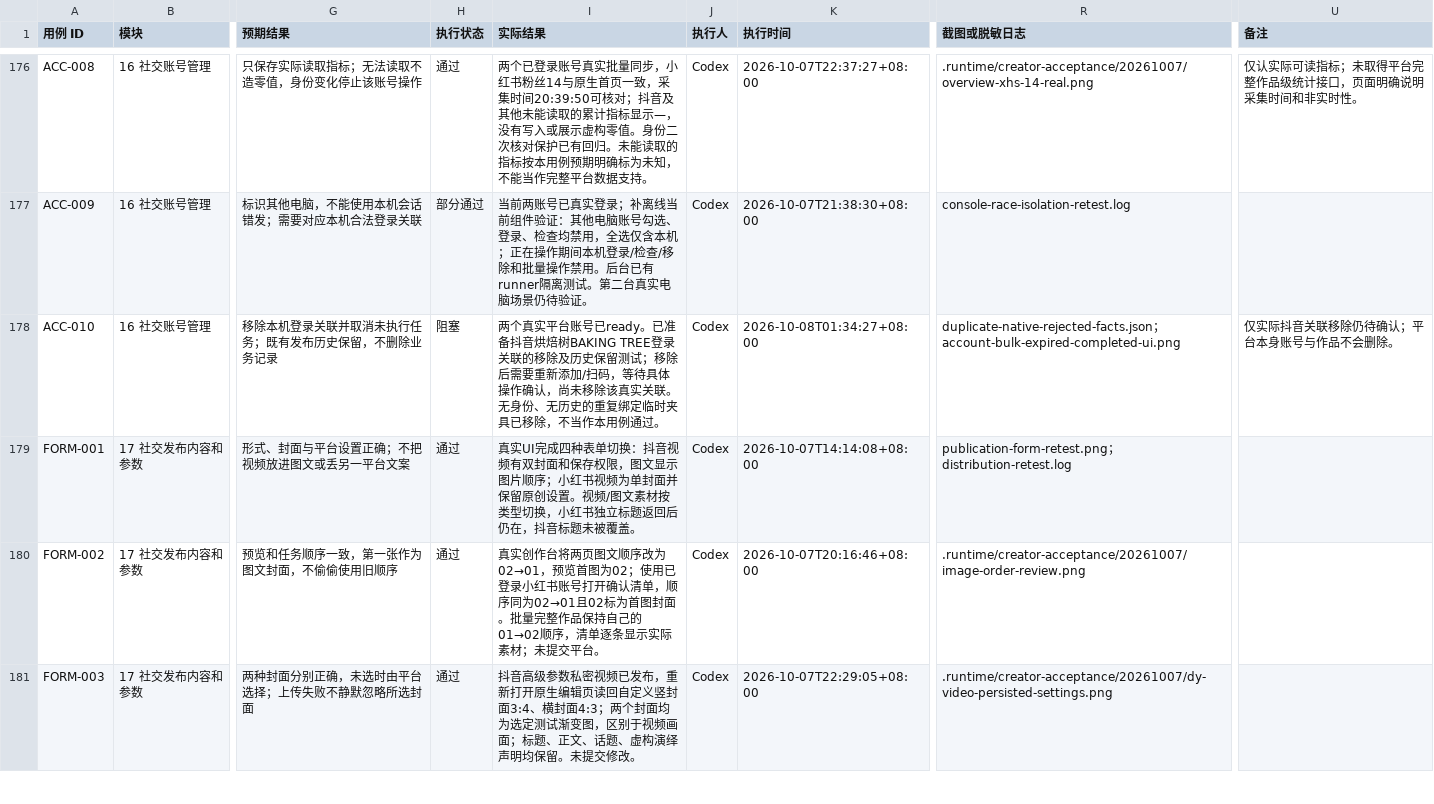
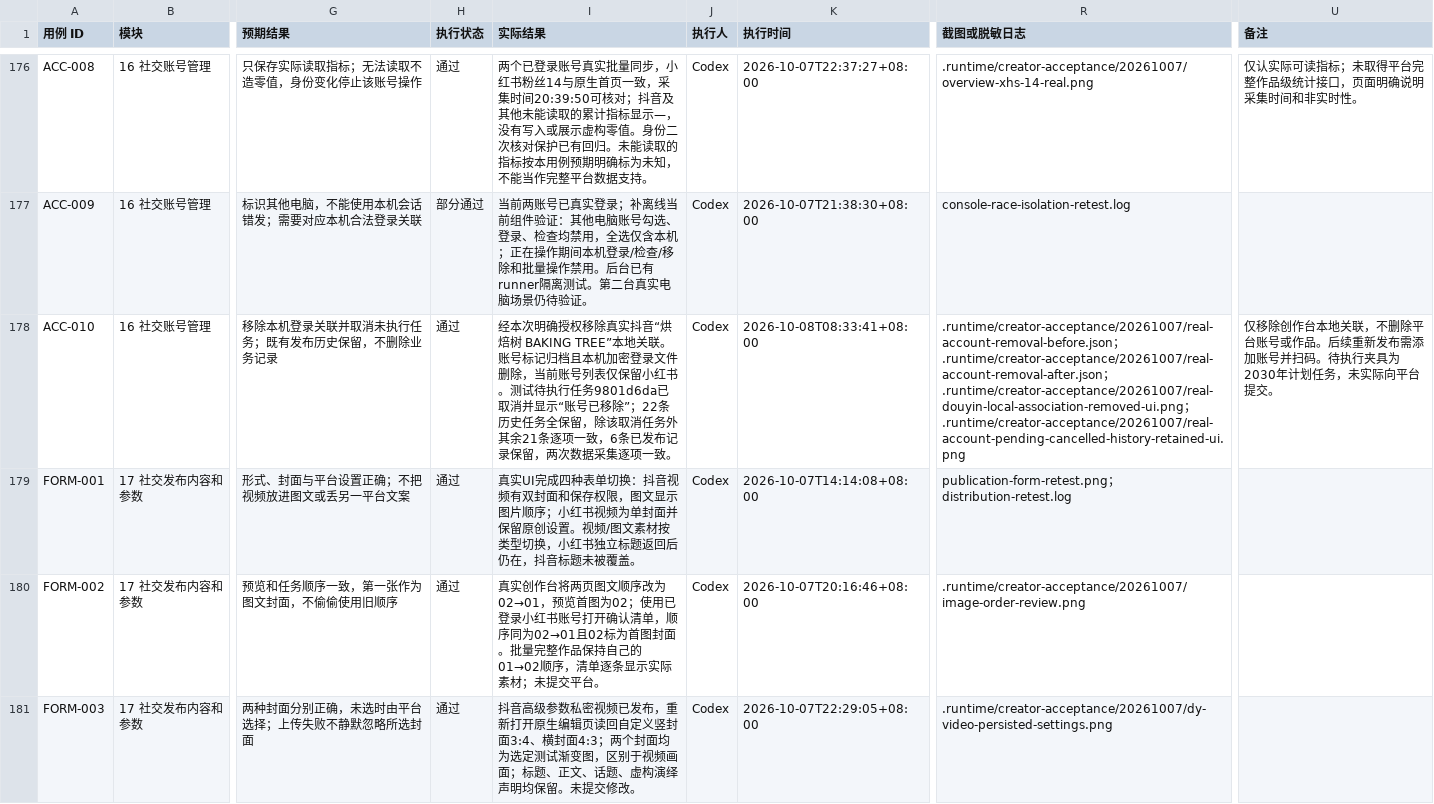
Before and after one commit to Jerry1254/wallpapersapp, a CSV file: docs/creator-studio/创作台测试执行记录.csv, drawn as a sheet; only a part is shown, gaps mark what is left out; the diff covers the shown part only; the diff names each change by its address in the sheet, - before the commit and + after, or states it on an @@ line.

Commit message:
test: verify real account removal and preserve originality approval prompts

```diff
--- a/docs/creator-studio/创作台测试执行记录.csv
+++ b/docs/creator-studio/创作台测试执行记录.csv
-H178 (执行状态): 阻塞
+H178 (执行状态): 通过
-I178 (实际结果): 两个真实平台账号已ready。已准备抖音烘焙树BAKING TREE登录关联的移除及历史保留测试；移除后需要重新添加/扫码，等待具体操作确认，尚未移除该真实关联。无身份、无历史的重复绑定临时夹具已移除，不当作本用例通过。
+I178 (实际结果): 经本次明确授权移除真实抖音“烘焙树 BAKING TREE”本地关联。账号标记归档且本机加密登录文件删除，当前账号列表仅保留小红书。测试待执行任务9801d6da已取消并显示“账号已移除”；22条历史任务全保留，除该取消任务外其余21条逐项一致，6条已发布记录保留，两次数据采集逐项一致。
-K178 (执行时间): 2026-10-08T01:34:27+08:00
+K178 (执行时间): 2026-10-08T08:33:41+08:00
-R178 (截图或脱敏日志): duplicate-native-rejected-facts.json；account-bulk-expired-completed-ui.png
+R178 (截图或脱敏日志): .runtime/creator-acceptance/20261007/real-account-removal-before.json；.runtime/creator-acceptance/20261007/real-account-removal-after.json；.runtime/creator-acceptance/20261007/real-douyin-local-association-removed-ui.png；.runtime/creator-acceptance/20261007/real-account-pending-cancelled-history-retained-ui.png
-U178 (备注): 仅实际抖音关联移除仍待确认；平台本身账号与作品不会删除。
+U178 (备注): 仅移除创作台本地关联，不删除平台账号或作品。后续重新发布需添加账号并扫码。待执行夹具为2030年计划任务，未实际向平台提交。
```
Also changed, not shown: 29 edited cells elsewhere in this file, 3 other files.
